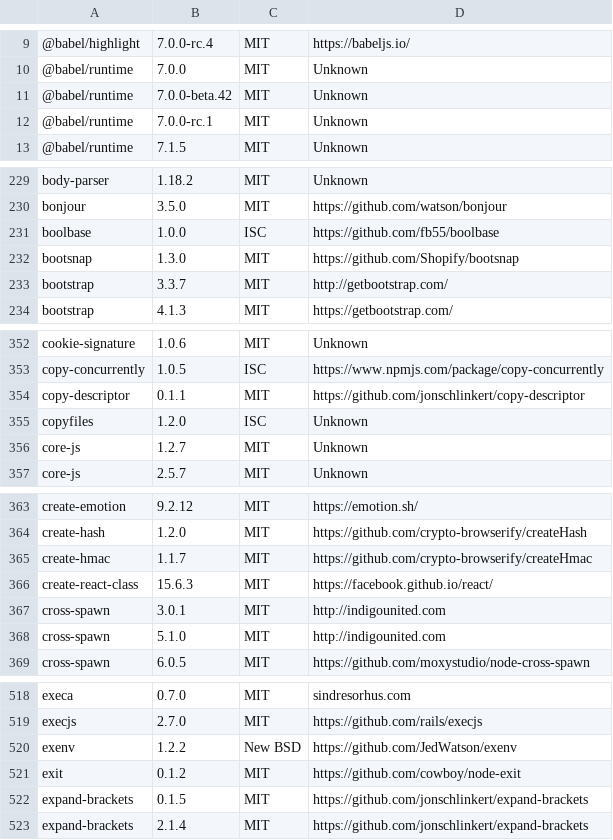
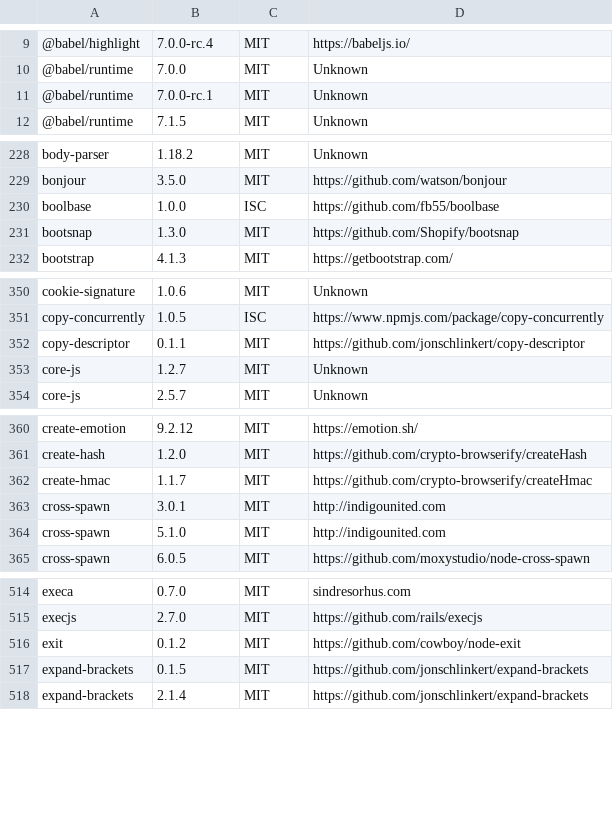
Before and after one commit to zliuwd/cans, a CSV file: legal/licenses.csv, drawn as a sheet; only a part is shown, gaps mark what is left out; the diff covers the shown part only; the diff names each change by its address in the sheet, - before the commit and + after, or states it on an @@ line.

```diff
--- a/legal/licenses.csv
+++ b/legal/licenses.csv
-row 11: @babel/runtime | 7.0.0-beta.42 | MIT | Unknown
-row 233: bootstrap | 3.3.7 | MIT | http://getbootstrap.com/
-row 355: copyfiles | 1.2.0 | ISC | Unknown
-row 366: create-react-class | 15.6.3 | MIT | https://facebook.github.io/react/
-row 520: exenv | 1.2.2 | New BSD | https://github.com/JedWatson/exenv
```
Also changed, not shown: 22 removed rows and 3 edited cells elsewhere in this file, 3 other files.
